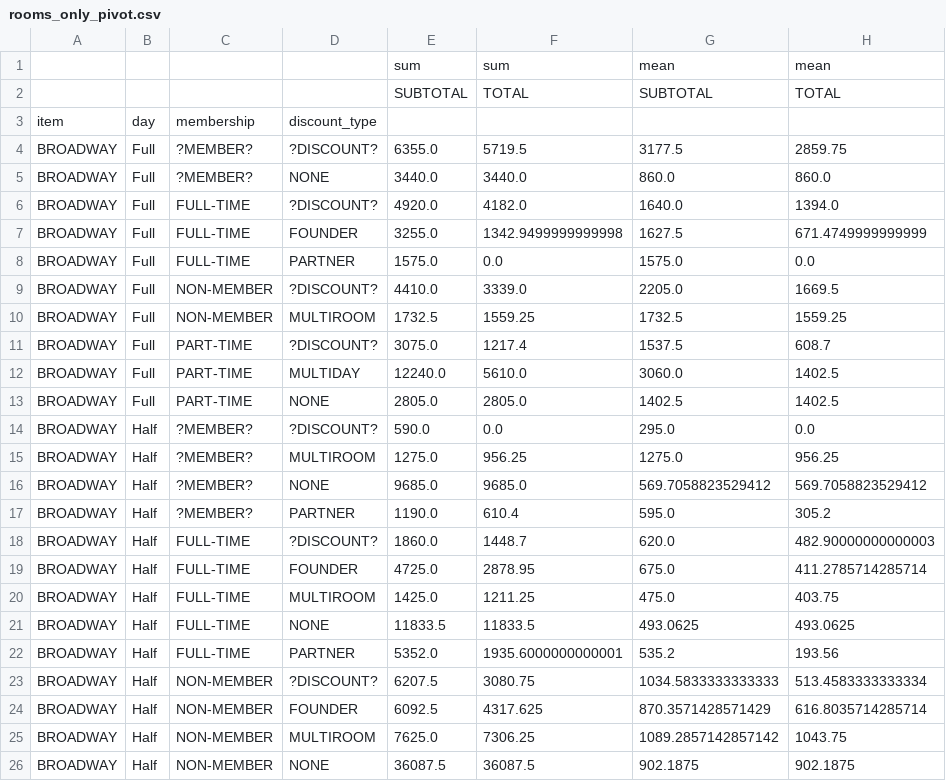
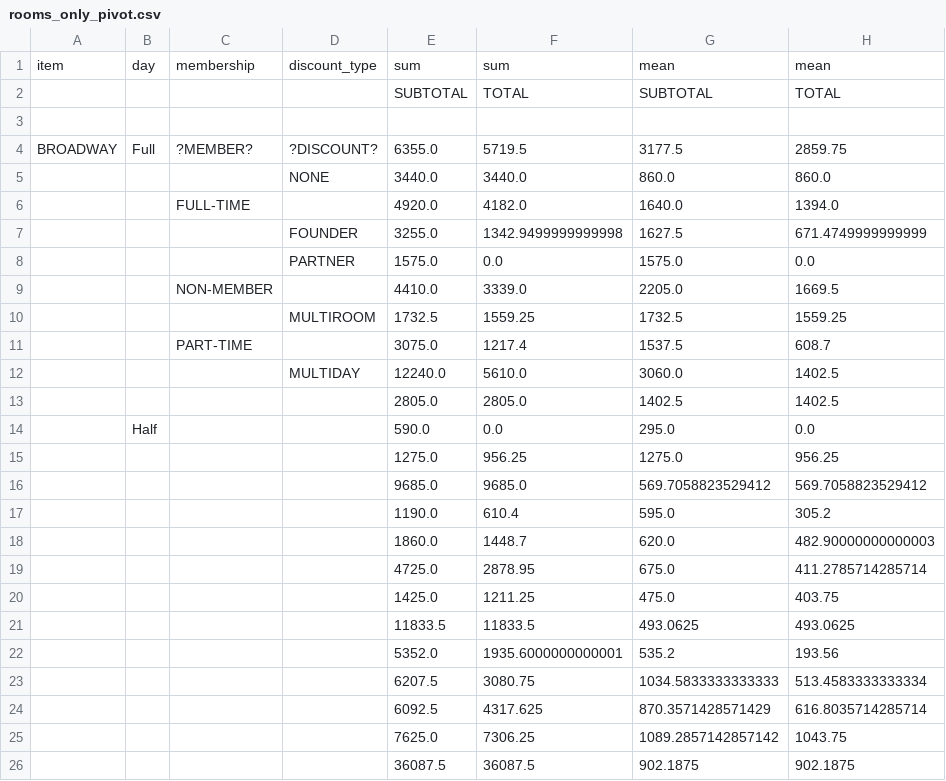
Before and after one commit to ebrensi/HUB_Invoice_Analysis, a CSV file: rooms_only_pivot.csv, drawn as a sheet; only a part is shown; the diff covers the shown part only.

```diff
--- a/rooms_only_pivot.csv
+++ b/rooms_only_pivot.csv
@@ -1,26 +1,26 @@
-,,,,sum,sum,mean,mean
+item,day,membership,discount_type,sum,sum,mean,mean
 ,,,,SUBTOTAL,TOTAL,SUBTOTAL,TOTAL
-item,day,membership,discount_type,,,,
+,,,,,,,
 BROADWAY,Full,?MEMBER?,?DISCOUNT?,6355.0,5719.5,3177.5,2859.75
-BROADWAY,Full,?MEMBER?,NONE,3440.0,3440.0,860.0,860.0
-BROADWAY,Full,FULL-TIME,?DISCOUNT?,4920.0,4182.0,1640.0,1394.0
-BROADWAY,Full,FULL-TIME,FOUNDER,3255.0,1342.9499999999998,1627.5,671.4749999999999
-BROADWAY,Full,FULL-TIME,PARTNER,1575.0,0.0,1575.0,0.0
-BROADWAY,Full,NON-MEMBER,?DISCOUNT?,4410.0,3339.0,2205.0,1669.5
-BROADWAY,Full,NON-MEMBER,MULTIROOM,1732.5,1559.25,1732.5,1559.25
-BROADWAY,Full,PART-TIME,?DISCOUNT?,3075.0,1217.4,1537.5,608.7
-BROADWAY,Full,PART-TIME,MULTIDAY,12240.0,5610.0,3060.0,1402.5
-BROADWAY,Full,PART-TIME,NONE,2805.0,2805.0,1402.5,1402.5
-BROADWAY,Half,?MEMBER?,?DISCOUNT?,590.0,0.0,295.0,0.0
-BROADWAY,Half,?MEMBER?,MULTIROOM,1275.0,956.25,1275.0,956.25
-BROADWAY,Half,?MEMBER?,NONE,9685.0,9685.0,569.7058823529412,569.7058823529412
-BROADWAY,Half,?MEMBER?,PARTNER,1190.0,610.4,595.0,305.2
-BROADWAY,Half,FULL-TIME,?DISCOUNT?,1860.0,1448.7,620.0,482.90000000000003
-BROADWAY,Half,FULL-TIME,FOUNDER,4725.0,2878.95,675.0,411.2785714285714
-BROADWAY,Half,FULL-TIME,MULTIROOM,1425.0,1211.25,475.0,403.75
-BROADWAY,Half,FULL-TIME,NONE,11833.5,11833.5,493.0625,493.0625
-BROADWAY,Half,FULL-TIME,PARTNER,5352.0,1935.6000000000001,535.2,193.56
-BROADWAY,Half,NON-MEMBER,?DISCOUNT?,6207.5,3080.75,1034.5833333333333,513.4583333333334
-BROADWAY,Half,NON-MEMBER,FOUNDER,6092.5,4317.625,870.3571428571429,616.8035714285714
-BROADWAY,Half,NON-MEMBER,MULTIROOM,7625.0,7306.25,1089.2857142857142,1043.75
-BROADWAY,Half,NON-MEMBER,NONE,36087.5,36087.5,902.1875,902.1875
+,,,NONE,3440.0,3440.0,860.0,860.0
+,,FULL-TIME,,4920.0,4182.0,1640.0,1394.0
+,,,FOUNDER,3255.0,1342.9499999999998,1627.5,671.4749999999999
+,,,PARTNER,1575.0,0.0,1575.0,0.0
+,,NON-MEMBER,,4410.0,3339.0,2205.0,1669.5
+,,,MULTIROOM,1732.5,1559.25,1732.5,1559.25
+,,PART-TIME,,3075.0,1217.4,1537.5,608.7
+,,,MULTIDAY,12240.0,5610.0,3060.0,1402.5
+,,,,2805.0,2805.0,1402.5,1402.5
+,Half,,,590.0,0.0,295.0,0.0
+,,,,1275.0,956.25,1275.0,956.25
+,,,,9685.0,9685.0,569.7058823529412,569.7058823529412
+,,,,1190.0,610.4,595.0,305.2
+,,,,1860.0,1448.7,620.0,482.90000000000003
+,,,,4725.0,2878.95,675.0,411.2785714285714
+,,,,1425.0,1211.25,475.0,403.75
+,,,,11833.5,11833.5,493.0625,493.0625
+,,,,5352.0,1935.6000000000001,535.2,193.56
+,,,,6207.5,3080.75,1034.5833333333333,513.4583333333334
+,,,,6092.5,4317.625,870.3571428571429,616.8035714285714
+,,,,7625.0,7306.25,1089.2857142857142,1043.75
+,,,,36087.5,36087.5,902.1875,902.1875
```
Also changed, not shown: 38 edited cells elsewhere in this file, rooms_only_avg.csv, rooms_only_sum.csv.
